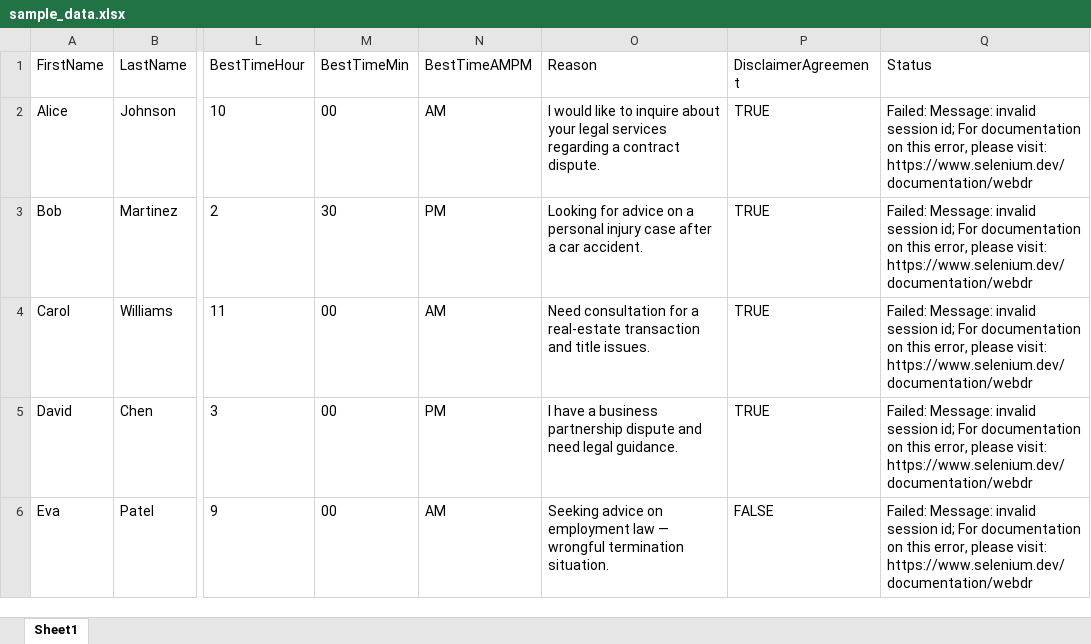
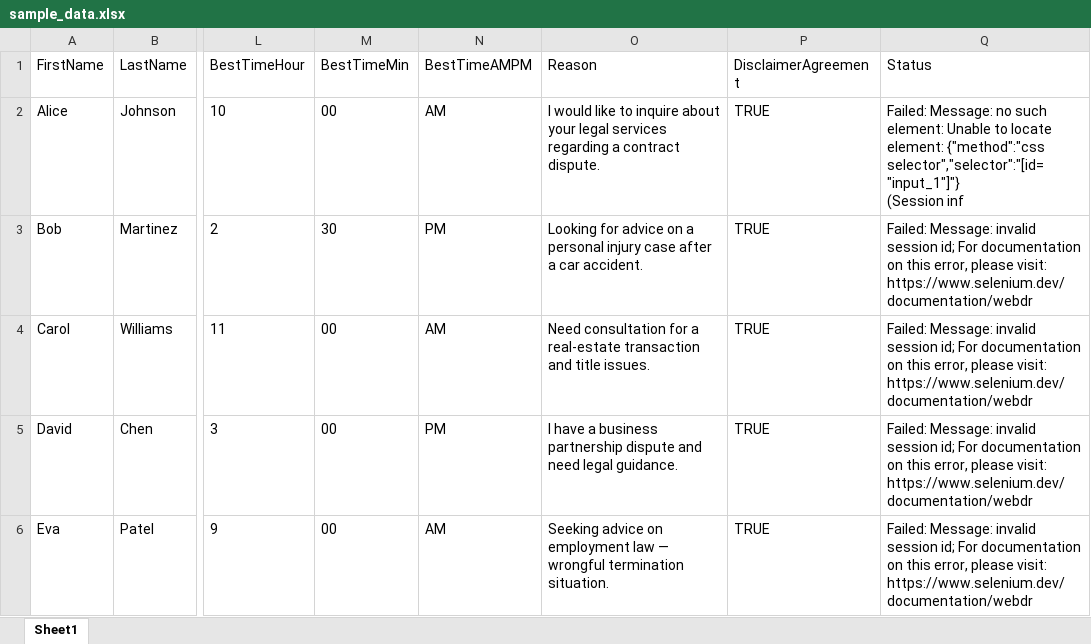
Before and after one commit to tareqaziz825/BATCH-AUTOMATION-AND-DATA-INTEGRATION-BOT, an Excel workbook: batch_bot_manual/data/sample_data.xlsx, sheet Sheet1, drawn as a sheet; only a part is shown, gaps mark what is left out; values as stored, in another font and other column widths than the file's, no borders; ↵ is a line break in a cell; the diff names each change by its address in the sheet, - before the commit and + after, or states it on an @@ line.

```diff
--- a/batch_bot_manual/data/sample_data.xlsx (sheet Sheet1)
+++ b/batch_bot_manual/data/sample_data.xlsx (sheet Sheet1)
-Q2 (Status): Failed: Message: invalid session id; For documentation on this error, please visit: https://www.selenium.dev/documentation/webdr
+Q2 (Status): Failed: Message: no such element: Unable to locate element: {"method":"css selector","selector":"[id="input_1"]"} ↵ (Session inf
-P6 (DisclaimerAgreement): FALSE
+P6 (DisclaimerAgreement): TRUE
```
Also changed, not shown: 4 other files.
